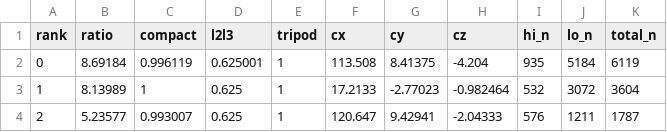
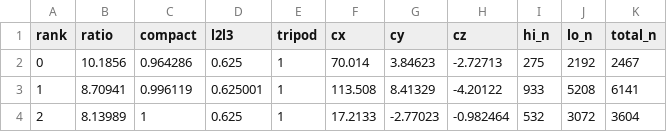
Before and after one commit to AndyJado/pcd-blind, a CSV file: output/庆元1_final/results.csv, drawn as a sheet.

```diff
--- a/output/庆元1_final/results.csv
+++ b/output/庆元1_final/results.csv
@@ -1,4 +1,4 @@
 rank,ratio,compact,l2l3,tripod,cx,cy,cz,hi_n,lo_n,total_n
-0,8.69184,0.996119,0.625001,1,113.508,8.41375,-4.204,935,5184,6119
-1,8.13989,1,0.625,1,17.2133,-2.77023,-0.982464,532,3072,3604
-2,5.23577,0.993007,0.625,1,120.647,9.42941,-2.04333,576,1211,1787
+0,10.1856,0.964286,0.625,1,70.014,3.84623,-2.72713,275,2192,2467
+1,8.70941,0.996119,0.625001,1,113.508,8.41329,-4.20122,933,5208,6141
+2,8.13989,1,0.625,1,17.2133,-2.77023,-0.982464,532,3072,3604
```
Also changed, not shown: output/庆元2_final/results.csv, output/庆元3_final/results.csv, 29 other files.
